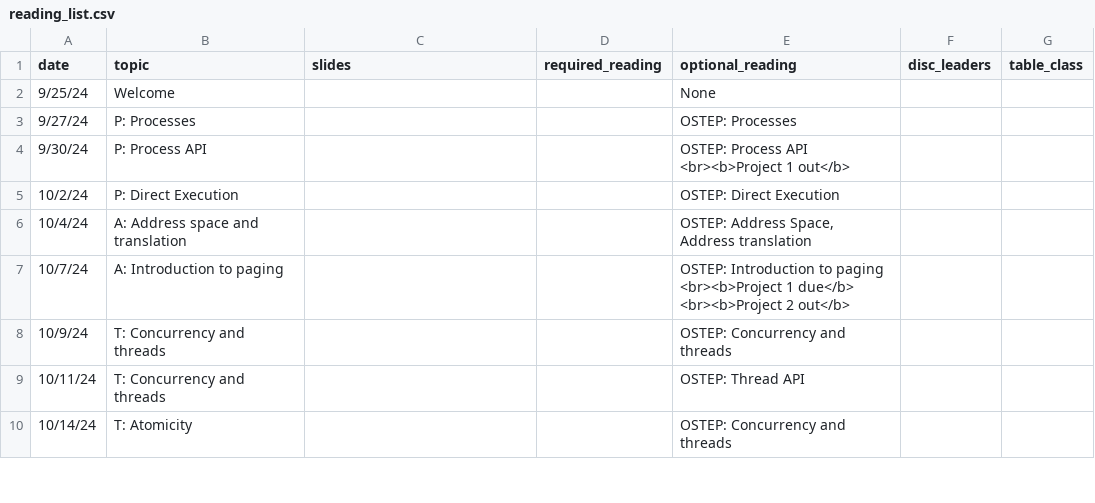
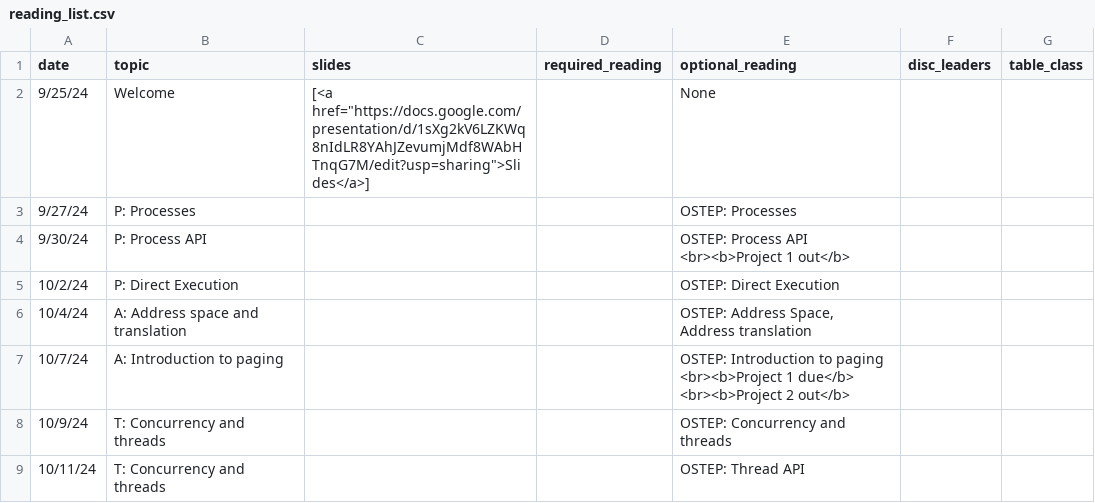
Before and after one commit to kingst/kingst-ucdavis, a CSV file: classes/f24-ecs150/reading_list.csv, drawn as a sheet; only a part is shown; the shorter side is filled out with more unchanged rows.

Commit message:
Bump reading list

```diff
--- a/classes/f24-ecs150/reading_list.csv
+++ b/classes/f24-ecs150/reading_list.csv
@@ -1,3 +1,3 @@
 date,topic,slides,required_reading,optional_reading,disc_leaders,table_class
-9/25/24,Welcome,,,None,,
+9/25/24,Welcome,"[<a href=""https://docs.google.com/presentation/d/1sXg2kV6LZKWq8nIdLR8YAhJZevumjMdf8WAbHTnqG7M/edit?usp=sharing"">Slides</a>]",,None,,
 9/27/24,P: Processes,,,OSTEP: Processes,,
```
Also changed, not shown: 1 other file.
